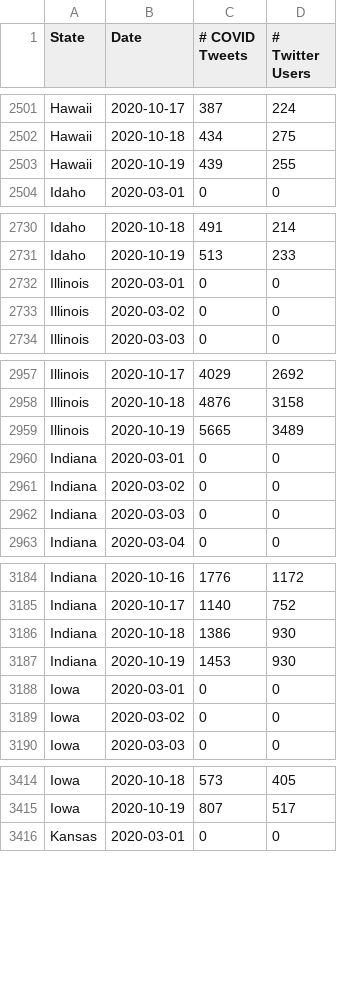
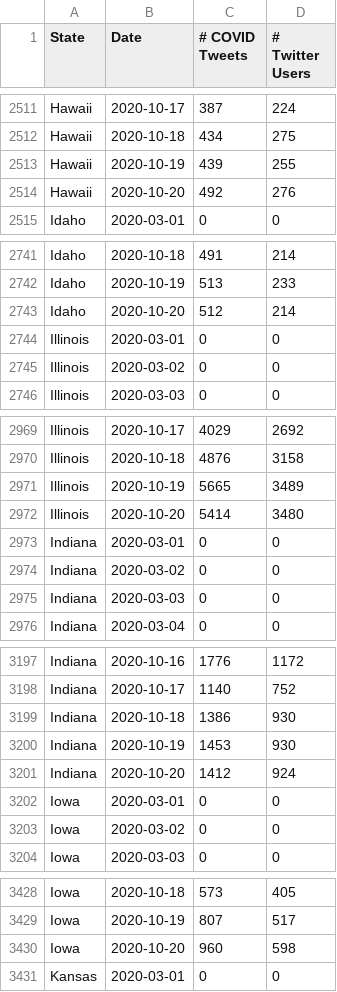
Before and after one commit to gtsherman/covid19-data, a CSV file: state-covid-tweets.csv, drawn as a sheet; only a part is shown, gaps mark what is left out; the diff covers the shown part only.

```diff
--- a/state-covid-tweets.csv
+++ b/state-covid-tweets.csv
@@ -2503,2 +2513,3 @@ Hawaii,2020-10-18,434,275
 Hawaii,2020-10-19,439,255
+Hawaii,2020-10-20,492,276
 Idaho,2020-03-01,0,0
@@ -2731,2 +2742,3 @@ Idaho,2020-10-18,491,214
 Idaho,2020-10-19,513,233
+Idaho,2020-10-20,512,214
 Illinois,2020-03-01,0,0
@@ -2959,2 +2971,3 @@ Illinois,2020-10-18,4876,3158
 Illinois,2020-10-19,5665,3489
+Illinois,2020-10-20,5414,3480
 Indiana,2020-03-01,0,0
@@ -3187,2 +3200,3 @@ Indiana,2020-10-18,1386,930
 Indiana,2020-10-19,1453,930
+Indiana,2020-10-20,1412,924
 Iowa,2020-03-01,0,0
@@ -3415,2 +3429,3 @@ Iowa,2020-10-18,573,405
 Iowa,2020-10-19,807,517
+Iowa,2020-10-20,960,598
 Kansas,2020-03-01,0,0
```
Also changed, not shown: 45 added rows elsewhere in this file, state-symptom-counts.csv, 1 other file.
